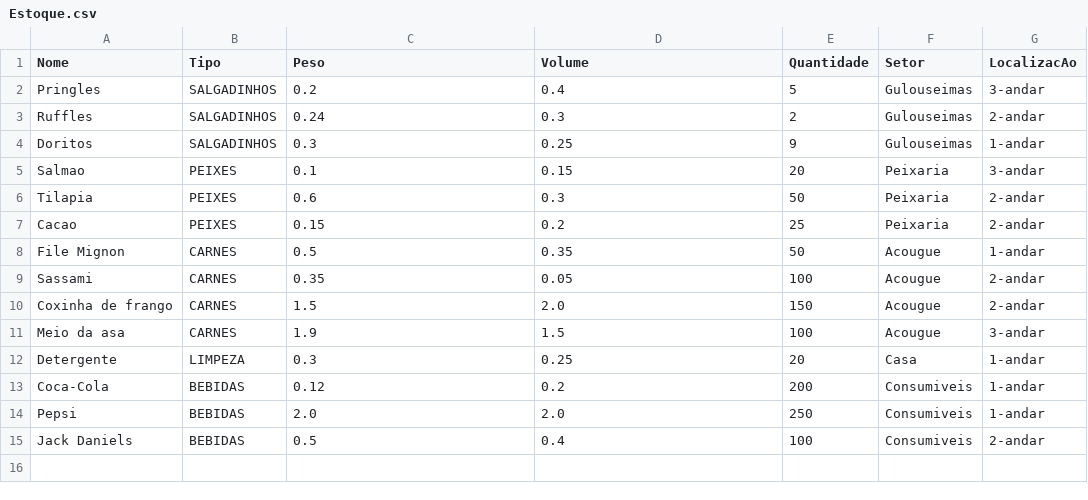
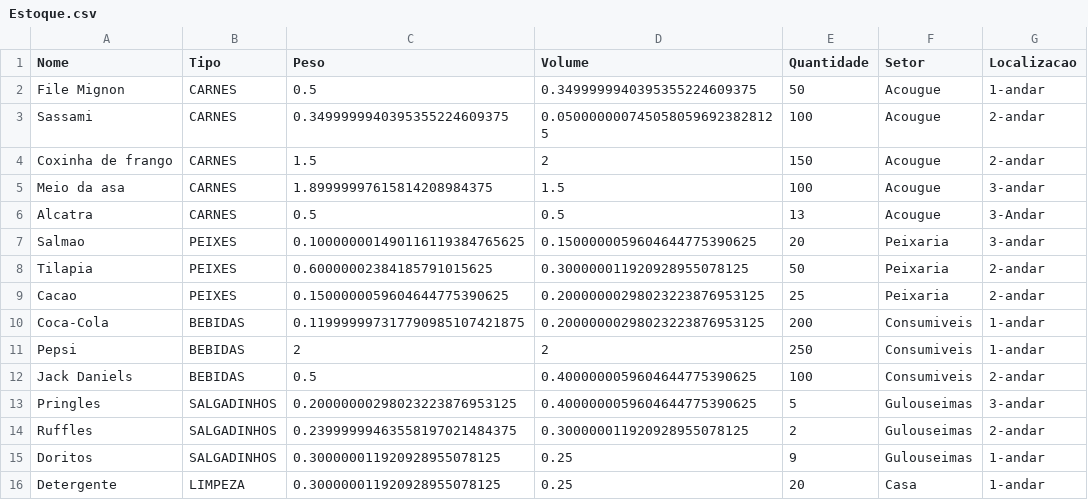
Before and after one commit to theMentatHenrique/pucrs-reliability2022, a CSV file: Estoque.csv, drawn as a sheet.

```diff
--- a/Estoque.csv
+++ b/Estoque.csv
@@ -1,15 +1,16 @@
-Nome;Tipo;Peso;Volume;Quantidade;Setor;LocalizacAo
-Pringles;SALGADINHOS;0.2;0.4;5;Gulouseimas;3-andar
-Ruffles;SALGADINHOS;0.24;0.3;2;Gulouseimas;2-andar
-Doritos;SALGADINHOS;0.3;0.25;9;Gulouseimas;1-andar
-Salmao;PEIXES;0.1;0.15;20;Peixaria;3-andar
-Tilapia;PEIXES;0.6;0.3;50;Peixaria;2-andar
-Cacao;PEIXES;0.15;0.2;25;Peixaria;2-andar
-File Mignon;CARNES;0.5;0.35;50;Acougue;1-andar
-Sassami;CARNES;0.35;0.05;100;Acougue;2-andar
-Coxinha de frango;CARNES;1.5;2.0;150;Acougue;2-andar
-Meio da asa;CARNES;1.9;1.5;100;Acougue;3-andar
-Detergente;LIMPEZA;0.3;0.25;20;Casa;1-andar
-Coca-Cola;BEBIDAS;0.12;0.2;200;Consumiveis;1-andar
-Pepsi;BEBIDAS;2.0;2.0;250;Consumiveis;1-andar
-Jack Daniels;BEBIDAS;0.5;0.4;100;Consumiveis;2-andar
+Nome;Tipo;Peso;Volume;Quantidade;Setor;Localizacao
+File Mignon;CARNES;0.5;0.3499999940395355224609375;50;Acougue;1-andar
+Sassami;CARNES;0.3499999940395355224609375;0.0500000007450580596923828125;100;Acougue;2-andar
+Coxinha de frango;CARNES;1.5;2;150;Acougue;2-andar
+Meio da asa;CARNES;1.89999997615814208984375;1.5;100;Acougue;3-andar
+Alcatra;CARNES;0.5;0.5;13;Acougue;3-Andar
+Salmao;PEIXES;0.100000001490116119384765625;0.1500000059604644775390625;20;Peixaria;3-andar
+Tilapia;PEIXES;0.60000002384185791015625;0.300000011920928955078125;50;Peixaria;2-andar
+Cacao;PEIXES;0.1500000059604644775390625;0.20000000298023223876953125;25;Peixaria;2-andar
+Coca-Cola;BEBIDAS;0.119999997317790985107421875;0.20000000298023223876953125;200;Consumiveis;1-andar
+Pepsi;BEBIDAS;2;2;250;Consumiveis;1-andar
+Jack Daniels;BEBIDAS;0.5;0.4000000059604644775390625;100;Consumiveis;2-andar
+Pringles;SALGADINHOS;0.20000000298023223876953125;0.4000000059604644775390625;5;Gulouseimas;3-andar
+Ruffles;SALGADINHOS;0.23999999463558197021484375;0.300000011920928955078125;2;Gulouseimas;2-andar
+Doritos;SALGADINHOS;0.300000011920928955078125;0.25;9;Gulouseimas;1-andar
+Detergente;LIMPEZA;0.300000011920928955078125;0.25;20;Casa;1-andar
```
Also changed, not shown: 3 other files.
